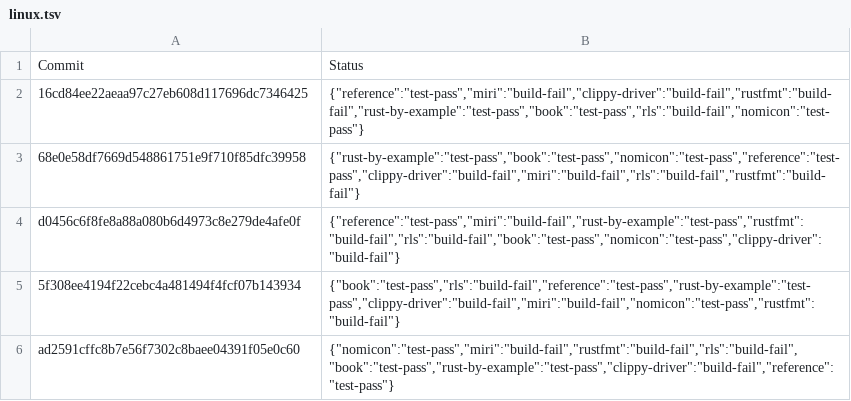
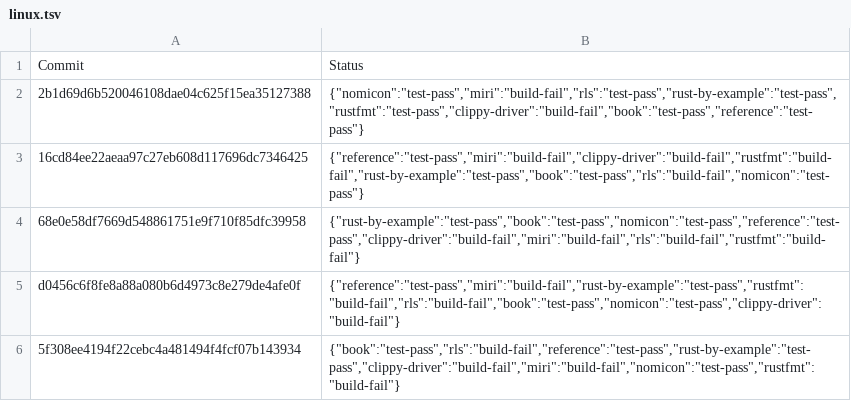
Before and after one commit to rust-lang-nursery/rust-toolstate, a TSV file: history/linux.tsv, drawn as a sheet; only a part is shown; the shorter side is filled out with more unchanged rows.

Commit message:
(linux CI update)

```diff
--- a/history/linux.tsv
+++ b/history/linux.tsv
@@ -1,2 +1,3 @@
 Commit	Status
+2b1d69d6b520046108dae04c625f15ea35127388	{"nomicon":"test-pass","miri":"build-fail","rls":"test-pass","rust-by-example":"test-pass","rustfmt":"test-pass","clippy-driver":"build-fail","book":"test-pass","reference":"test-pass"}
 16cd84ee22aeaa97c27eb608d117696dc7346425	{"reference":"test-pass","miri":"build-fail","clippy-driver":"build-fail","rustfmt":"build-fail","rust-by-example":"test-pass","book":"test-pass","rls":"build-fail","nomicon":"test-pass"}
```
